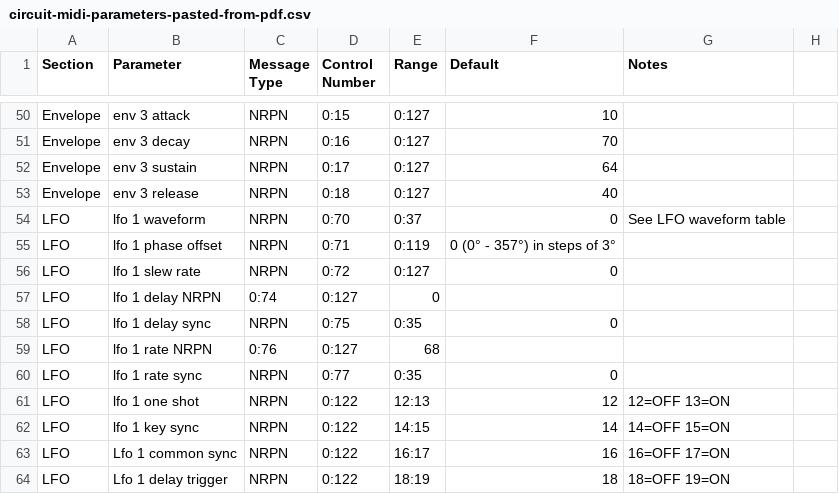
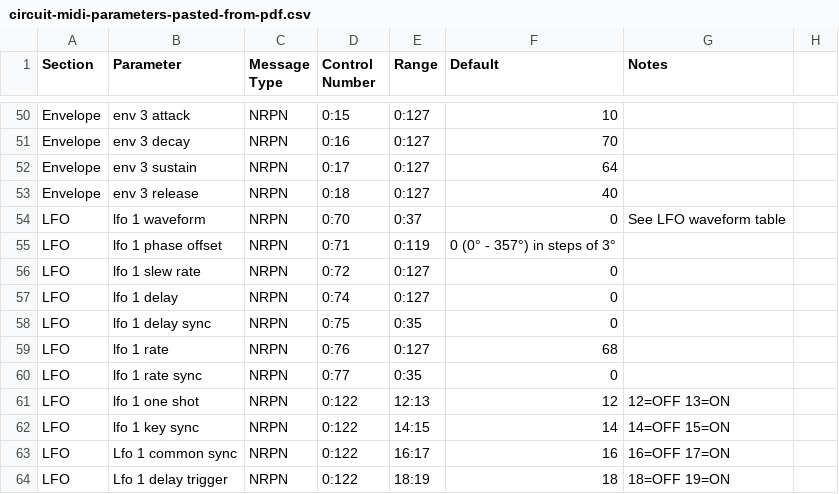
Before and after one commit to jobf/novation-editing, a CSV file: assets/circuit-midi-parameters-pasted-from-pdf.csv, drawn as a sheet; only a part is shown, gaps mark what is left out.

Commit message:
validate message type column

```diff
--- a/assets/circuit-midi-parameters-pasted-from-pdf.csv
+++ b/assets/circuit-midi-parameters-pasted-from-pdf.csv
@@ -56,5 +56,5 @@ LFO,lfo 1 phase offset,NRPN,0:71,0:119,0 (0° - 357°) in steps of 3°,,,,,,
 LFO,lfo 1 slew rate,NRPN,0:72,0:127,0,,,,,,
-LFO,lfo 1 delay NRPN,0:74,0:127,0,,,,,,,
+LFO,lfo 1 delay,NRPN,0:74,0:127,0,,,,,,,
 LFO,lfo 1 delay sync,NRPN,0:75,0:35,0,,,,,,
-LFO,lfo 1 rate NRPN,0:76,0:127,68,,,,,,,
+LFO,lfo 1 rate,NRPN,0:76,0:127,68,,,,,,,
 LFO,lfo 1 rate sync,NRPN,0:77,0:35,0,,,,,,
```
Also changed, not shown: 3 other files.
